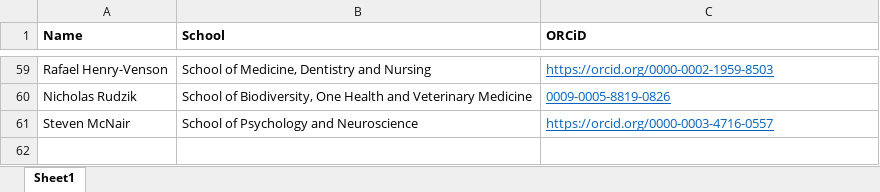
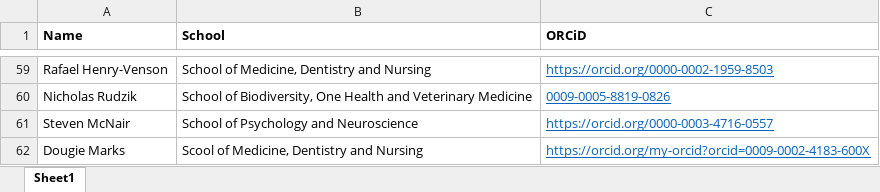
Before and after one commit to mvls-lts/outputs, an Excel workbook: _data/MVLS LTS ORCiD.xlsx, sheet Sheet1, drawn as a sheet; only a part is shown, gaps mark what is left out; values as stored, in another font and other column widths than the file's, no borders; the diff names each change by its address in the sheet, - before the commit and + after, or states it on an @@ line.

Commit message:
orcid update

```diff
--- a/_data/MVLS LTS ORCiD.xlsx (sheet Sheet1)
+++ b/_data/MVLS LTS ORCiD.xlsx (sheet Sheet1)
+row 62: Dougie Marks | Scool of Medicine, Dentistry and Nursing | https://orcid.org/my-orcid?orcid=0009-0002-4183-600X
```
